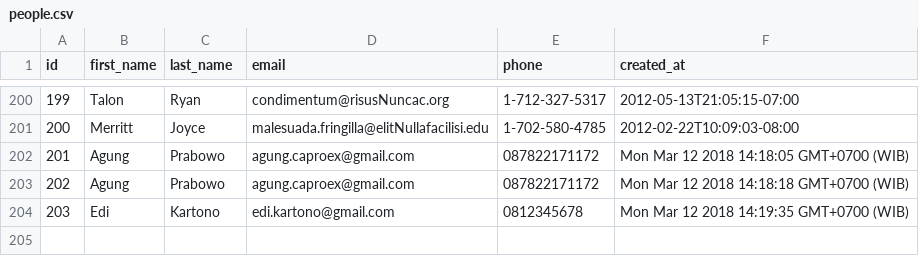
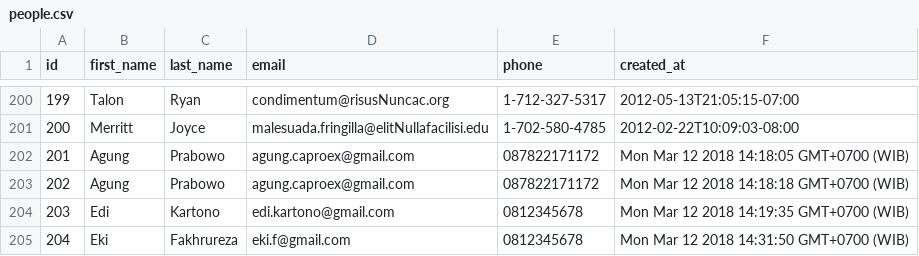
Before and after one commit to quantum-fox-2018/parsing-data-1, a CSV file: people.csv, drawn as a sheet; only a part is shown, gaps mark what is left out; the diff names each change by its address in the sheet, - before the commit and + after, or states it on an @@ line.

```diff
--- a/people.csv
+++ b/people.csv
+row 205: 204 | Eki | Fakhrureza | eki.f@gmail.com | 0812345678 | Mon Mar 12 2018 14:31:50 GMT+0700 (WIB)
```
Also changed, not shown: 1 other file.
